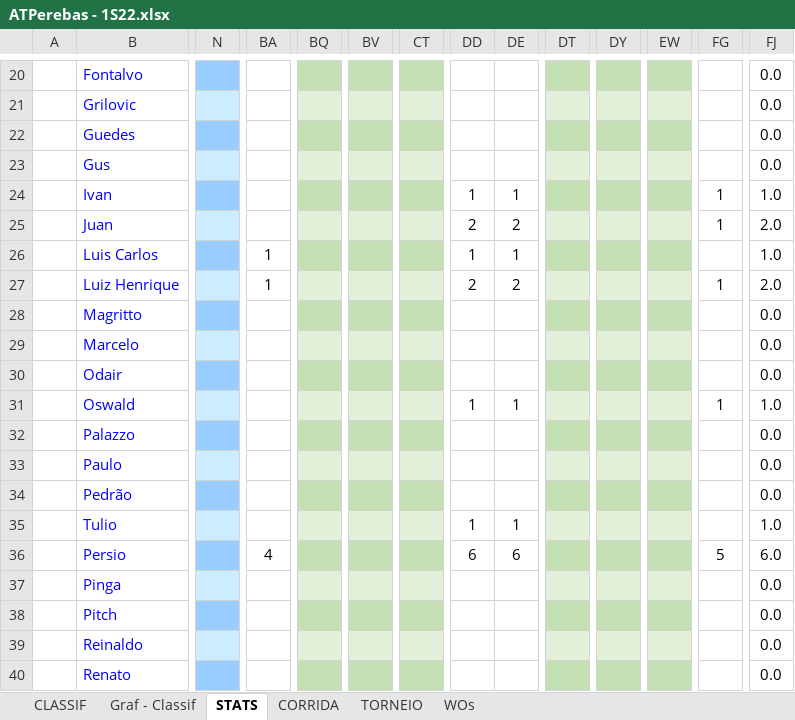
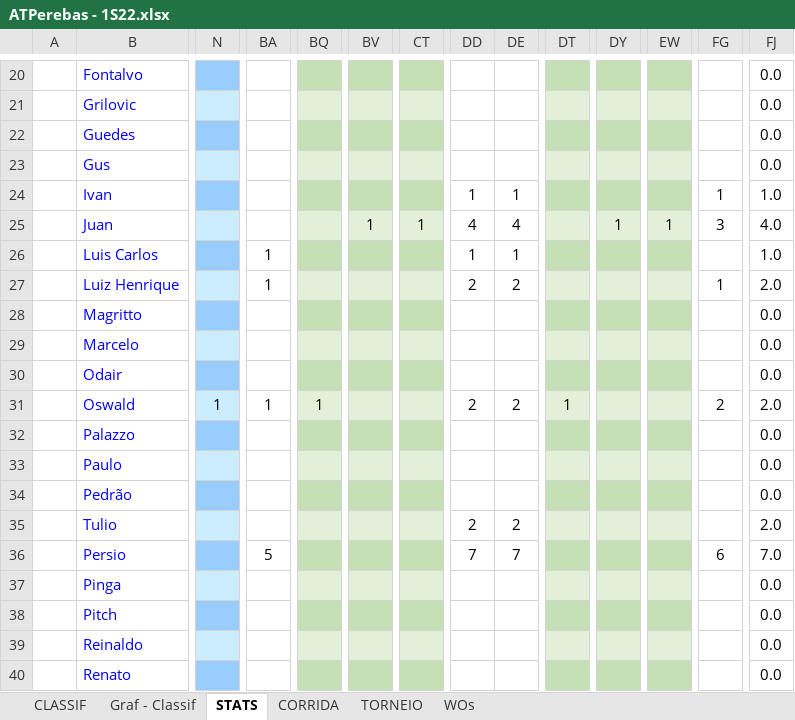
Before and after one commit to juanper/ATPerebas, an Excel workbook: 2022/semestre_1/ATPerebas - 1S22.xlsx, sheet STATS, drawn as a sheet; only a part is shown, gaps mark what is left out; values as stored, in another font and other column widths than the file's, no borders; charts and pictures not drawn; the diff covers the shown part only; the diff names each change by its address in the sheet, - before the commit and + after, or states it on an @@ line.

```diff
--- a/2022/semestre_1/ATPerebas - 1S22.xlsx (sheet STATS)
+++ b/2022/semestre_1/ATPerebas - 1S22.xlsx (sheet STATS)
-BV25: (empty)
+BV25: 1
-CT25: (empty)
+CT25: 1
-DD25: 2
+DD25: 4
-DE25: 2
+DE25: 4
-DY25: (empty)
+DY25: 1
-EW25: (empty)
+EW25: 1
-FG25: 1
+FG25: 3
-FJ25: 2.0
+FJ25: 4.0
-N31: (empty)
+N31: 1
-BA31: (empty)
+BA31: 1
-BQ31: (empty)
+BQ31: 1
-DD31: 1
+DD31: 2
-DE31: 1
+DE31: 2
-DT31: (empty)
+DT31: 1
-FG31: 1
+FG31: 2
-FJ31: 1.0
+FJ31: 2.0
-DD35: 1
+DD35: 2
-DE35: 1
+DE35: 2
-FJ35: 1.0
+FJ35: 2.0
-BA36: 4
+BA36: 5
-DD36: 6
+DD36: 7
-DE36: 6
+DE36: 7
-FG36: 5
+FG36: 6
-FJ36: 6.0
+FJ36: 7.0
```
Also changed, not shown: 1 added row, 1 removed row, 139 edited cells and cell formats elsewhere in this sheet, sheet CORRIDA, sheet CLASSIF, sheet WOs, hidden cells, charts or pictures, 11 other files.
